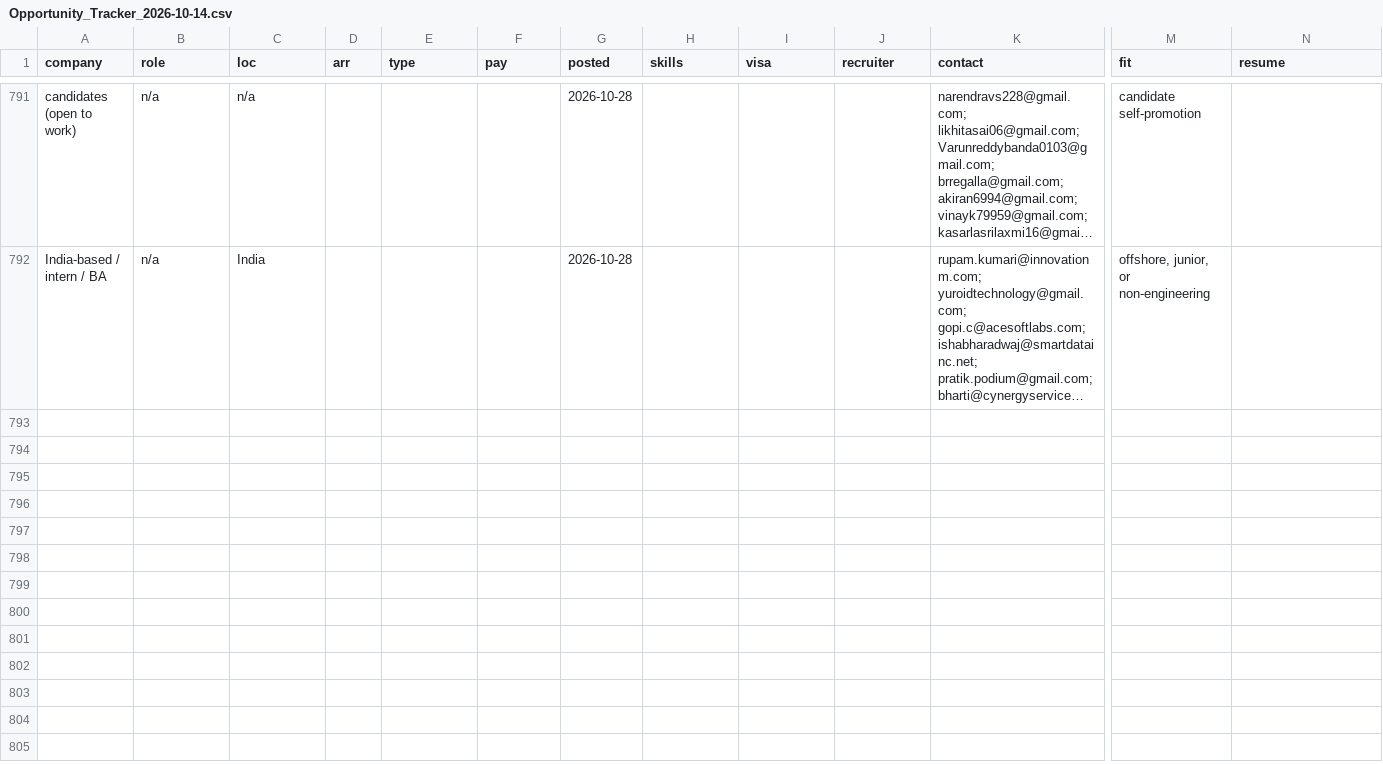
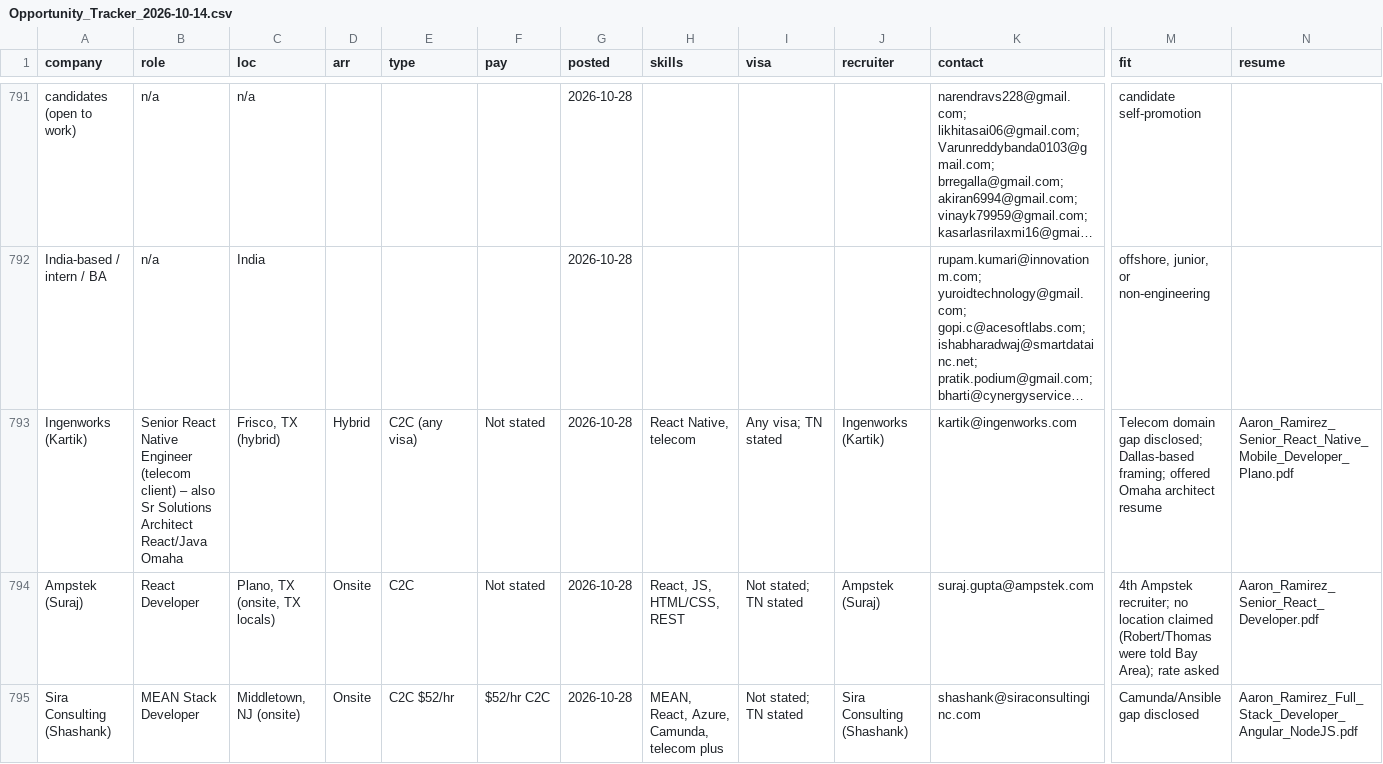
Before and after one commit to aaronrl25/outreach-pipeline-claude-day, a CSV file: data/2026-10-14/Opportunity_Tracker_2026-10-14.csv, drawn as a sheet; only a part is shown, gaps mark what is left out; long unchanged cells end in …; rows hold the shown columns only; the diff covers the shown part only; the diff names each change by its address in the sheet, - before the commit and + after, or states it on an @@ line.

```diff
--- a/data/2026-10-14/Opportunity_Tracker_2026-10-14.csv
+++ b/data/2026-10-14/Opportunity_Tracker_2026-10-14.csv
+row 793: Ingenworks (Kartik) | Senior React Native Engineer (telecom client) – also Sr Solutions Architect React/Java Omaha | Frisco, TX (hybrid) | Hybrid | C2C (any visa) | Not stated | 2026-10-28 | React Native, telecom | Any visa; TN stated | Ingenworks (Kartik) | kartik@ingenworks.com | Telecom domain gap disclosed; Dallas-based framing; offered Omaha architect resume | Aaron_Ramirez_Senior_React_Native_Mobile_Developer_Plano.pdf
+row 794: Ampstek (Suraj) | React Developer | Plano, TX (onsite, TX locals) | Onsite | C2C | Not stated | 2026-10-28 | React, JS, HTML/CSS, REST | Not stated; TN stated | Ampstek (Suraj) | suraj.gupta@ampstek.com | 4th Ampstek recruiter; no location claimed (Robert/Thomas were told Bay Area); rate asked | Aaron_Ramirez_Senior_React_Developer.pdf
+row 795: Sira Consulting (Shashank) | MEAN Stack Developer | Middletown, NJ (onsite) | Onsite | C2C $52/hr | $52/hr C2C | 2026-10-28 | MEAN, React, Azure, Camunda, telecom plus | Not stated; TN stated | Sira Consulting (Shashank) | shashank@siraconsultinginc.com | Camunda/Ansible gap disclosed | Aaron_Ramirez_Full_Stack_Developer_Angular_NodeJS.pdf
```
Also changed, not shown: 6 added rows elsewhere in this file, data/2026-10-14/Outreach_Log.csv, 8 other files.
